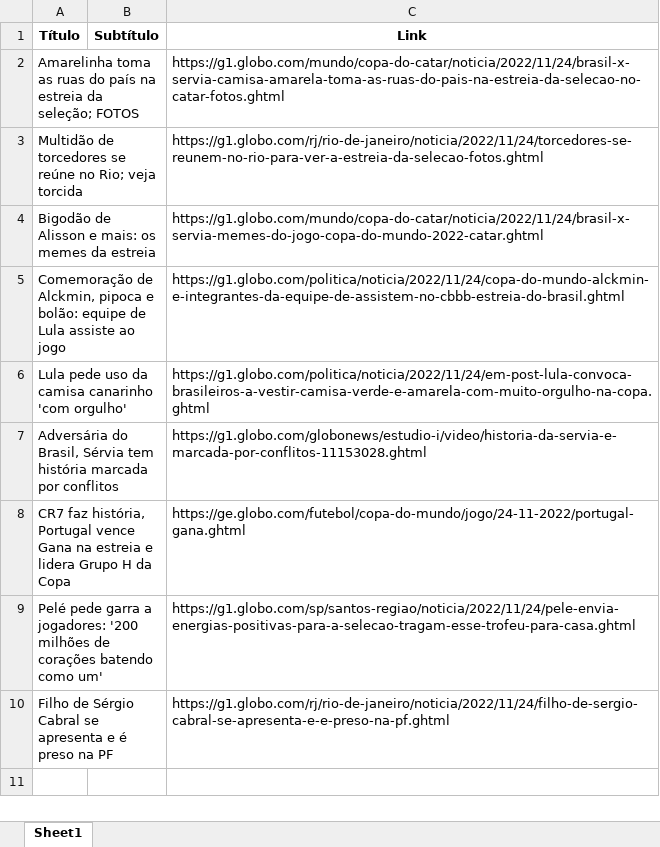
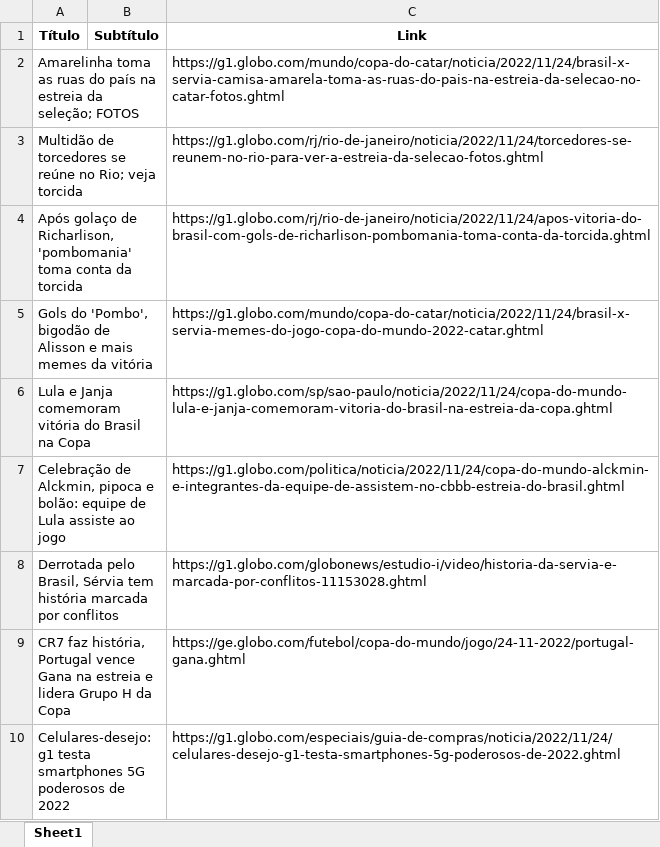
Before and after one commit to guiworldtv2/testeando-publico, an Excel workbook: noticias.xlsx, sheet Sheet1, drawn as a sheet; values as stored, in another font and other column widths than the file's, no borders; removed rows and columns are numbered as before the commit, all else as after; the diff names each change by its address in the sheet, - before the commit and + after, or states it on an @@ line.

```diff
--- a/noticias.xlsx (sheet Sheet1)
+++ b/noticias.xlsx (sheet Sheet1)
+row 4: Após golaço de Richarlison, 'pombomania' toma conta da torcida |  | https://g1.globo.com/rj/rio-de-janeiro/noticia/2022/11/24/apos-vitoria-do-brasil-com-gols-de-richarlison-pombomania-toma-conta-da-torcida.ghtml
-A5 (Título): Bigodão de Alisson e mais: os memes da estreia
+A5 (Título): Gols do 'Pombo', bigodão de Alisson e mais memes da vitória
+row 6: Lula e Janja comemoram vitória do Brasil na Copa |  | https://g1.globo.com/sp/sao-paulo/noticia/2022/11/24/copa-do-mundo-lula-e-janja-comemoram-vitoria-do-brasil-na-estreia-da-copa.ghtml
-A7 (Título): Comemoração de Alckmin,…
+A7 (Título): Celebração de Alckmin,…
-row 6: Lula pede uso da camisa canarinho 'com orgulho' |  | https://g1.globo.com/politica/noticia/2022/11/24/em-post-lula-convoca-brasileiros-a-vestir-camisa-verde-e-amarela-com-muito-orgulho-na-copa.ghtml
-A8 (Título): Adversária do Brasil, Sérvia…
+A8 (Título): Derrotada pelo Brasil, Sérvia…
-row 9: Pelé pede garra a jogadores: '200 milhões de corações batendo como um' |  | https://g1.globo.com/sp/santos-regiao/noticia/2022/11/24/pele-envia-energias-positivas-para-a-selecao-tragam-esse-trofeu-para-casa.ghtml
-row 10: Filho de Sérgio Cabral se apresenta e é preso na PF |  | https://g1.globo.com/rj/rio-de-janeiro/noticia/2022/11/24/filho-de-sergio-cabral-se-apresenta-e-e-preso-na-pf.ghtml
+row 10: Celulares-desejo: g1 testa smartphones 5G poderosos de 2022 |  | https://g1.globo.com/especiais/guia-de-compras/noticia/2022/11/24/celulares-desejo-g1-testa-smartphones-5g-poderosos-de-2022.ghtml
```
